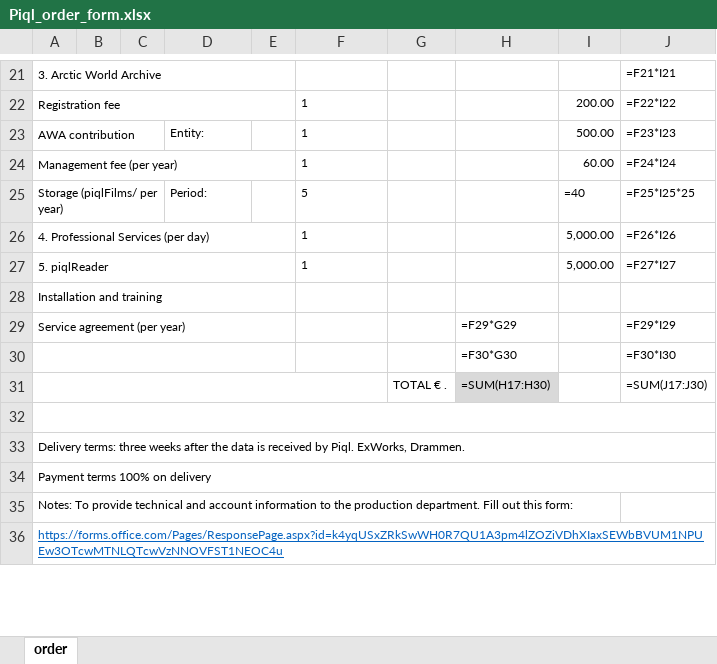
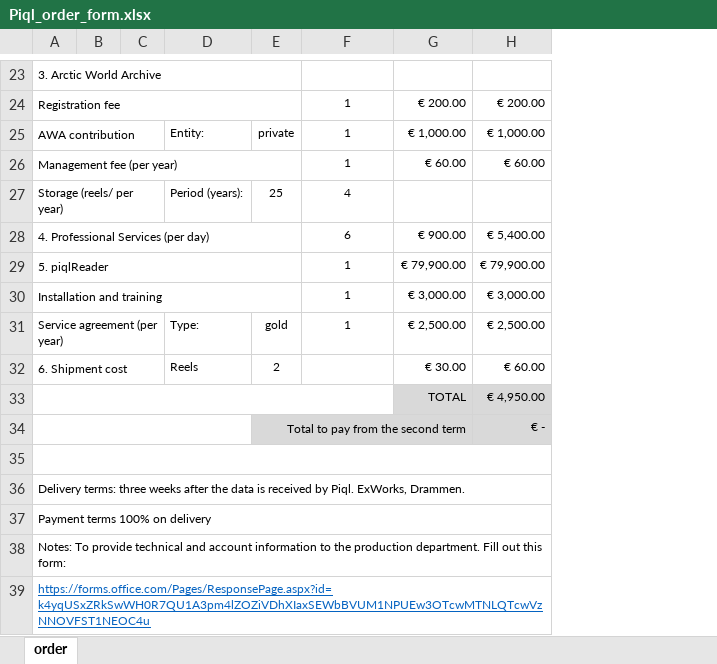
Before and after one commit to alfrtruj-p/calculator, an Excel workbook: calc/static/calc/Piql_order_form.xlsx, sheet order, drawn as a sheet; only a part is shown, gaps mark what is left out; values as stored, in another font and other column widths than the file's, no borders; formulas without a stored value are shown as written; removed rows and columns are numbered as before the commit, all else as after; the diff covers the shown part only; the diff names each change by its address in the sheet, - before the commit and + after, or states it on an @@ line.

Commit message:
populating order form

```diff
--- a/calc/static/calc/Piql_order_form.xlsx (sheet order)
+++ b/calc/static/calc/Piql_order_form.xlsx (sheet order)
-column E, empty
+column E, row 25: private; row 31: gold; row 34: Total to pay from the second term
-column G, row 31: TOTAL € .
-column H, rows 29-31: =F29*G29 | =F30*G30 | =SUM(H17:H30)
-column I, rows 22-24: 200.00 | 500.00 | 60.00; rows 26-27: 5,000.00 | 5,000.00
-column J, rows 21-24: =F21*I21 | =F22*I22 | =F23*I23 | =F24*I24; rows 26-31: =F26*I26 | =F27*I27 |  | =F29*I29 | =F30*I30 | =SUM(J17:J30)
+column G, rows 24-26: € 200.00 | € 1,000.00 | € 60.00; rows 28-31: € 900.00 | € 79,900.00 | € 3,000.00 | € 2,500.00; row 33: TOTAL
+column H, rows 24-26: € 200.00 | € 1,000.00 | € 60.00; rows 28-31: € 5,400.00 | € 79,900.00 | € 3,000.00 | € 2,500.00; rows 33-34: € 4,950.00 | € -
-F24:F26 alignment: left
+F24:F26 alignment: center
-row 25: Storage (piqlFilms/ per year) |  |  | Period: |  | 5 |  |  | =40 | =F25*I25*25
+row 27: Storage (reels/ per year) |  |  | Period (years): | 25 | 4
-F28: 1
+F28: 6
-F28:F29 alignment: left
+F28:F29 alignment: center
-F30:F31: (empty)
+F30:F31: 1
-A29:E29 merged
+A31:C31 merged
-D31: (empty)
+D31: Type:
+row 32: 6. Shipment cost |  |  | Reels | 2 |  | € 30.00 | € 60.00
-A30:E30 merged
+A33:F33 merged
-A31:F31 merged
+A34:D34 merged
```
Also changed, not shown: 2 added rows, 6 edited cells, cell formats and merged cells elsewhere in this sheet, calc/static/calc/piql_prices.xlsx, 7 other files.
